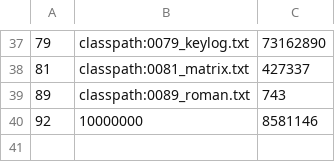
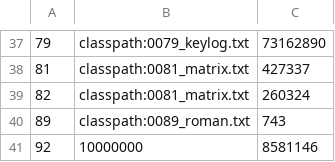
Before and after one commit to pareronia/projecteuler, a CSV file: src/main/resources/com/github/pareronia/projecteuler/problems.csv, drawn as a sheet; only a part is shown, gaps mark what is left out.

Commit message:
Problem 82

```diff
--- a/src/main/resources/com/github/pareronia/projecteuler/problems.csv
+++ b/src/main/resources/com/github/pareronia/projecteuler/problems.csv
@@ -38,2 +38,3 @@
 81,"classpath:0081_matrix.txt","427337"
+82,"classpath:0081_matrix.txt","260324"
 89,"classpath:0089_roman.txt","743"
```
Also changed, not shown: 1 other file.
